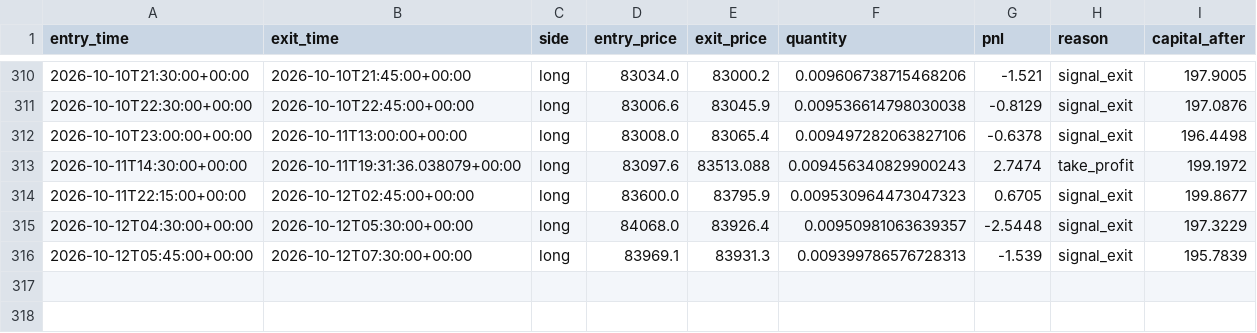
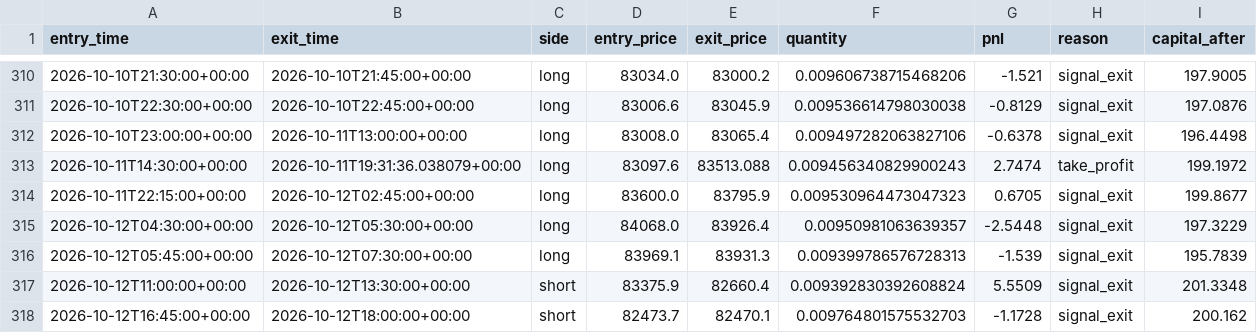
Before and after one commit to laluyadavreturn-dotcom/BTCUSDT-paper-trading-bot, a CSV file: btcusdt_paper_trades.csv, drawn as a sheet; only a part is shown, gaps mark what is left out; the diff names each change by its address in the sheet, - before the commit and + after, or states it on an @@ line.

```diff
--- a/btcusdt_paper_trades.csv
+++ b/btcusdt_paper_trades.csv
+row 317: 2026-10-12T11:00:00+00:00 | 2026-10-12T13:30:00+00:00 | short | 83375.9 | 82660.4 | 0.009392830392608824 | 5.5509 | signal_exit | 201.3348
+row 318: 2026-10-12T16:45:00+00:00 | 2026-10-12T18:00:00+00:00 | short | 82473.7 | 82470.1 | 0.009764801575532703 | -1.1728 | signal_exit | 200.162
```
Also changed, not shown: 1 other file.
